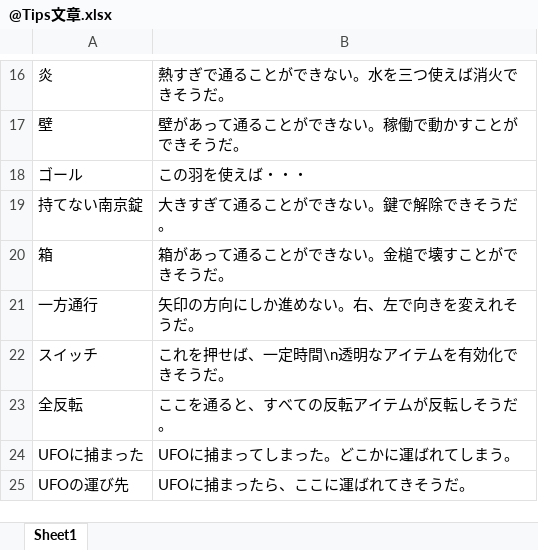
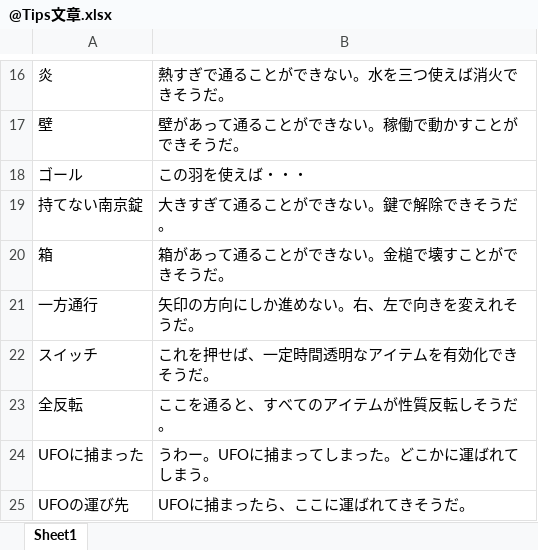
Before and after one commit to yonema/Mobyrinth_MyGame, an Excel workbook: GameTemplate/Game/Assets/text/@Tips文章.xlsx, sheet Sheet1, drawn as a sheet; only a part is shown, gaps mark what is left out; values as stored, in another font and other column widths than the file's, no borders; the diff names each change by its address in the sheet, - before the commit and + after, or states it on an @@ line.

```diff
--- a/GameTemplate/Game/Assets/text/@Tips文章.xlsx (sheet Sheet1)
+++ b/GameTemplate/Game/Assets/text/@Tips文章.xlsx (sheet Sheet1)
-B22: これを押せば、一定時間\n透明なアイテムを有効化できそうだ。
+B22: これを押せば、一定時間透明なアイテムを有効化できそうだ。
-B23: ここを通ると、すべての反転アイテムが反転しそうだ。
+B23: ここを通ると、すべてのアイテムが性質反転しそうだ。
-B24: UFOに捕まってしまった。どこかに運ばれてしまう。
+B24: うわー。UFOに捕まってしまった。どこかに運ばれてしまう。
```
Also changed, not shown: 31 other files.
